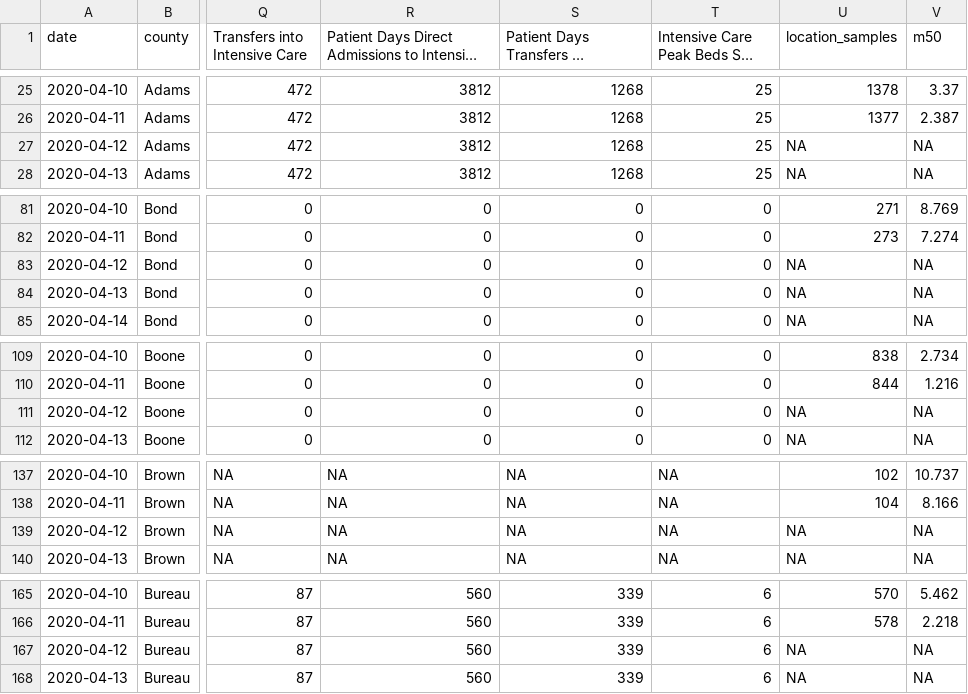
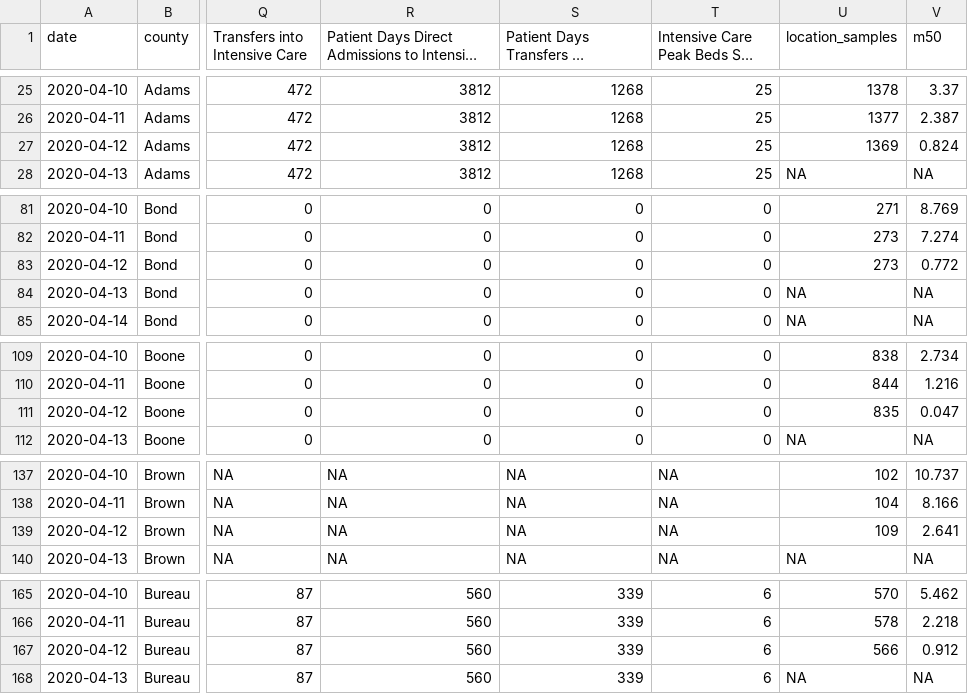
Before and after one commit to nearridge/ECON21300, a CSV file: Homework 1/20200414_combined_covid_demos_hosp_mobility.csv, drawn as a sheet; only a part is shown, gaps mark what is left out; long unchanged cells end in …; the diff covers the shown part only; the diff names each change by its address in the sheet, - before the commit and + after, or states it on an @@ line.

Commit message:
began experiment with how to forecast. still need to predict future cases.

```diff
--- a/Homework 1/20200414_combined_covid_demos_hosp_mobility.csv
+++ b/Homework 1/20200414_combined_covid_demos_hosp_mobility.csv
-U27 (location_samples): NA
+U27 (location_samples): 1369
-V27 (m50): NA
+V27 (m50): 0.824
-U83 (location_samples): NA
+U83 (location_samples): 273
-V83 (m50): NA
+V83 (m50): 0.772
-U111 (location_samples): NA
+U111 (location_samples): 835
-V111 (m50): NA
+V111 (m50): 0.047
-U139 (location_samples): NA
+U139 (location_samples): 109
-V139 (m50): NA
+V139 (m50): 2.641
-U167 (location_samples): NA
+U167 (location_samples): 566
-V167 (m50): NA
+V167 (m50): 0.912
```
Also changed, not shown: 174 edited cells elsewhere in this file, 7 other files.
